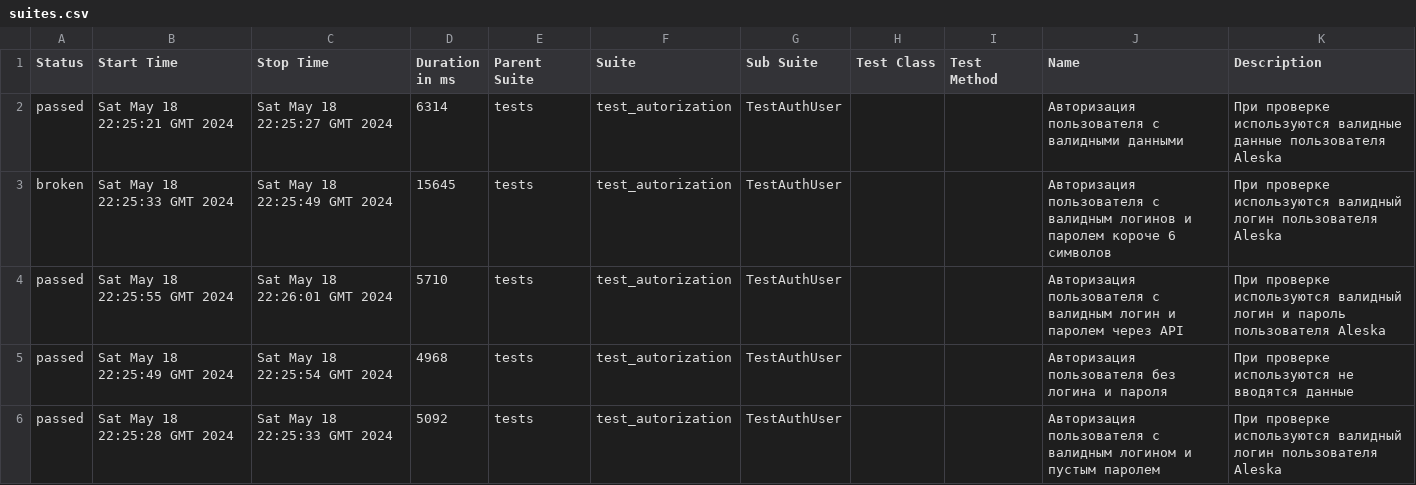
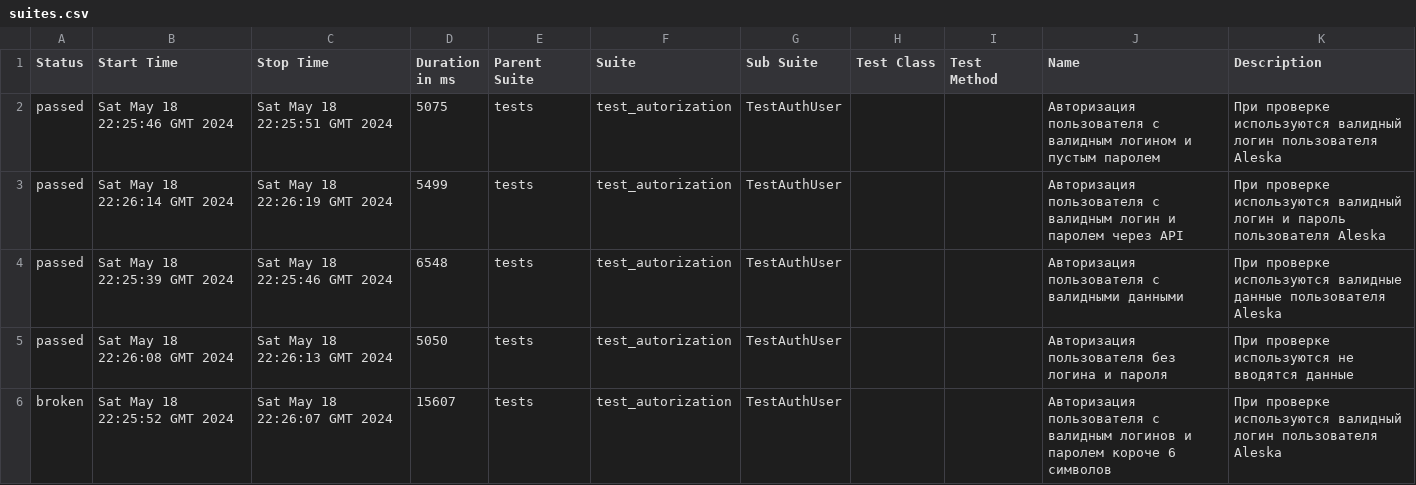
Before and after one commit to DmanYV/round_web_test_selenium, a CSV file: data/suites.csv, drawn as a sheet.

Commit message:
Deploying to gh-pages from @ DmanYV/round_web_test_selenium@cd88de7cda6130a3d51bdf40a37e240625a41ca1 🚀

```diff
--- a/data/suites.csv
+++ b/data/suites.csv
@@ -1,6 +1,6 @@
 "Status","Start Time","Stop Time","Duration in ms","Parent Suite","Suite","Sub Suite","Test Class","Test Method","Name","Description"
-"passed","Sat May 18 22:25:21 GMT 2024","Sat May 18 22:25:27 GMT 2024","6314","tests","test_autorization","TestAuthUser","","","Авторизация пользователя с валидными данными","При проверке используются валидные данные пользователя Aleska"
-"broken","Sat May 18 22:25:33 GMT 2024","Sat May 18 22:25:49 GMT 2024","15645","tests","test_autorization","TestAuthUser","","","Авторизация пользователя с валидным логинов и паролем короче 6 символов","При проверке используются валидный логин пользователя Aleska"
-"passed","Sat May 18 22:25:55 GMT 2024","Sat May 18 22:26:01 GMT 2024","5710","tests","test_autorization","TestAuthUser","","","Авторизация пользователя с валидным логин и паролем через API","При проверке используются валидный логин и пароль пользователя Aleska"
-"passed","Sat May 18 22:25:49 GMT 2024","Sat May 18 22:25:54 GMT 2024","4968","tests","test_autorization","TestAuthUser","","","Авторизация пользователя без логина и пароля","При проверке используются не вводятся данные"
-"passed","Sat May 18 22:25:28 GMT 2024","Sat May 18 22:25:33 GMT 2024","5092","tests","test_autorization","TestAuthUser","","","Авторизация пользователя с валидным логином и пустым паролем","При проверке используются валидный логин пользователя Aleska"
+"passed","Sat May 18 22:25:46 GMT 2024","Sat May 18 22:25:51 GMT 2024","5075","tests","test_autorization","TestAuthUser","","","Авторизация пользователя с валидным логином и пустым паролем","При проверке используются валидный логин пользователя Aleska"
+"passed","Sat May 18 22:26:14 GMT 2024","Sat May 18 22:26:19 GMT 2024","5499","tests","test_autorization","TestAuthUser","","","Авторизация пользователя с валидным логин и паролем через API","При проверке используются валидный логин и пароль пользователя Aleska"
+"passed","Sat May 18 22:25:39 GMT 2024","Sat May 18 22:25:46 GMT 2024","6548","tests","test_autorization","TestAuthUser","","","Авторизация пользователя с валидными данными","При проверке используются валидные данные пользователя Aleska"
+"passed","Sat May 18 22:26:08 GMT 2024","Sat May 18 22:26:13 GMT 2024","5050","tests","test_autorization","TestAuthUser","","","Авторизация пользователя без логина и пароля","При проверке используются не вводятся данные"
+"broken","Sat May 18 22:25:52 GMT 2024","Sat May 18 22:26:07 GMT 2024","15607","tests","test_autorization","TestAuthUser","","","Авторизация пользователя с валидным логинов и паролем короче 6 символов","При проверке используются валидный логин пользователя Aleska"
```
Also changed, not shown: 47 other files.
